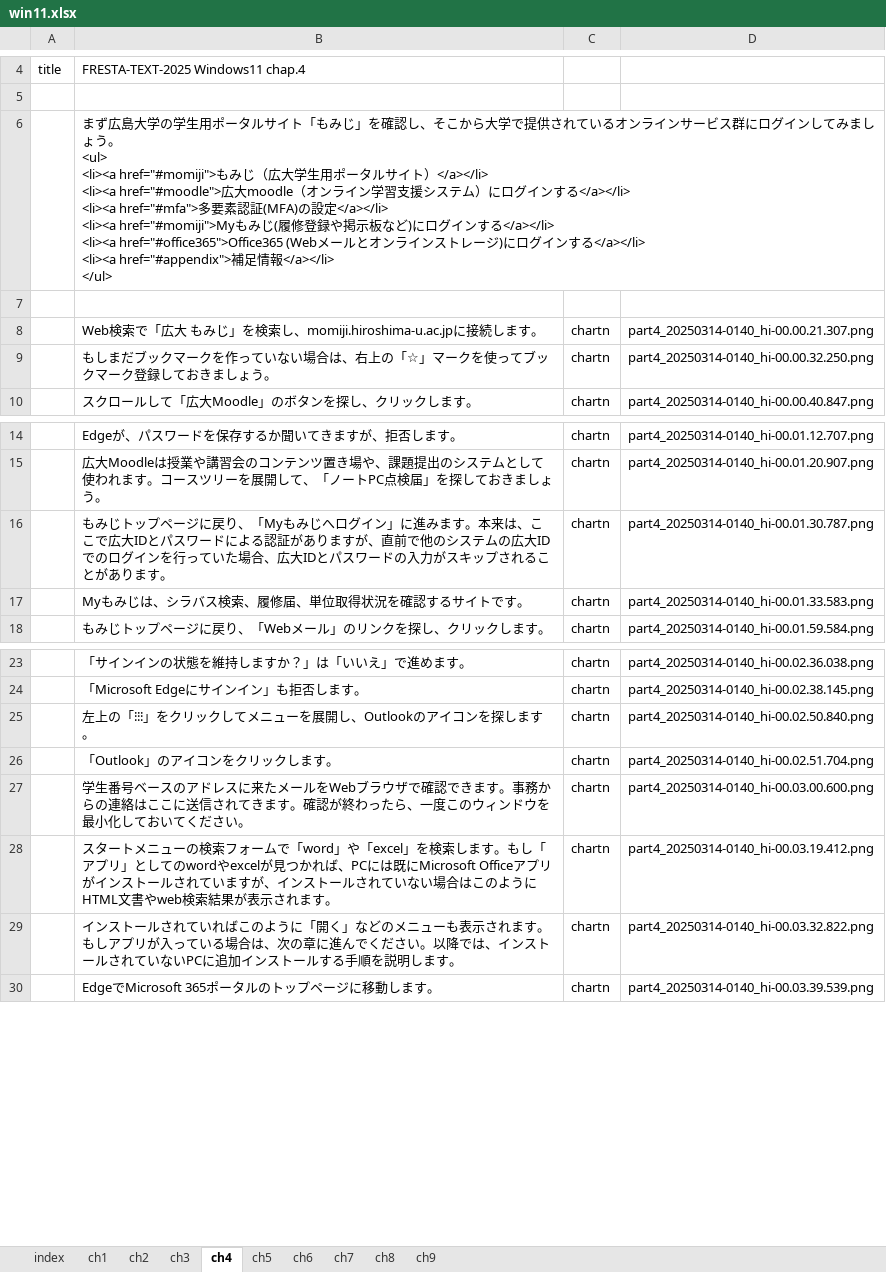
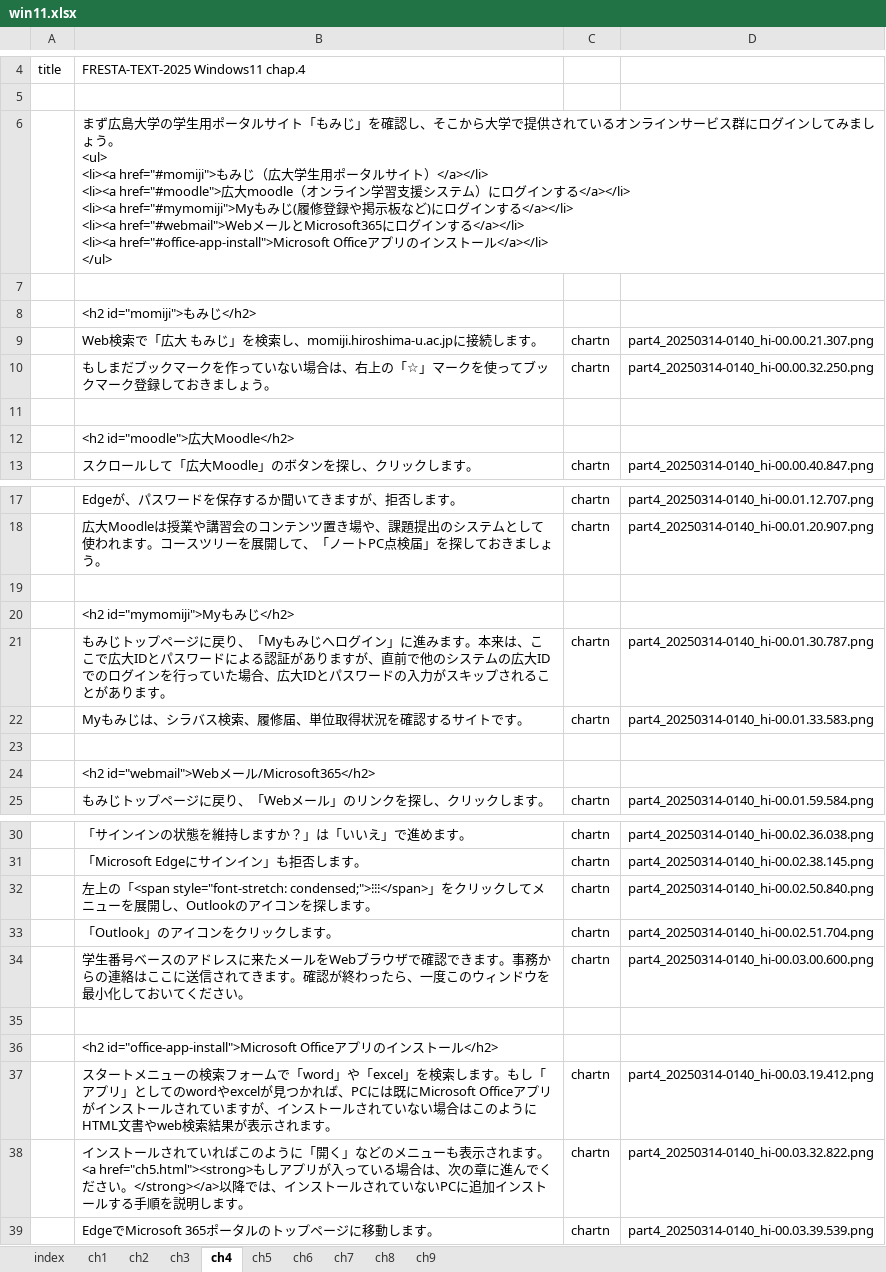
Before and after one commit to gnutar/fresta, an Excel workbook: win11.xlsx, sheet ch4, drawn as a sheet; only a part is shown, gaps mark what is left out; values as stored, in another font and other column widths than the file's, no borders; addresses are those after the commit; ↵ is a line break in a cell; the diff names each change by its address in the sheet, - before the commit and + after, or states it on an @@ line.

Commit message:
win11.xlsx: update ch4

```diff
--- a/win11.xlsx (sheet ch4)
+++ b/win11.xlsx (sheet ch4)
-B6: …する</a></li> ↵ <li><a href="#mfa">多要素認証(MFA)の設定</a></li> ↵ <li><a href="#momiji">Myもみじ(履修登録や掲示板など)にログインする</a></li> ↵ <li><a href="#office365">Office365 (Webメールとオンラインストレージ)にログインする</a></li> ↵ <li><a href="#appendix">補足情報</a></li> ↵ </ul>
+B6: …する</a></li> ↵ <li><a href="#mymomiji">Myもみじ(履修登録や掲示板など)にログインする</a></li> ↵ <li><a href="#webmail">WebメールとMicrosoft365にログインする</a></li> ↵ <li><a href="#office-app-install">Microsoft Officeアプリのインストール</a></li> ↵ </ul>
+row 8:  | <h2 id="momiji">もみじ</h2>
+row 11: (empty)
+row 12:  | <h2 id="moodle">広大Moodle</h2>
+row 19: (empty)
+row 20:  | <h2 id="mymomiji">Myもみじ</h2>
+row 23: (empty)
+row 24:  | <h2 id="webmail">Webメール/Microsoft365</h2>
-B32: 左上の「⁝⁝⁝」をクリ…
+B32: 左上の「<span style="font-stretch: condensed;">⁝⁝⁝</span>」をクリ…
+row 35: (empty)
+row 36:  | <h2 id="office-app-install">Microsoft Officeアプリのインストール</h2>
-B38: …れます。もしアプリが入っている場合は、次の章に進んでください。以降では…
+B38: …れます。<a href="ch5.html"><strong>もしアプリが入っている場合は、次の章に進んでください。</strong></a>以降では…
```
Also changed, not shown: sheet ch3.
